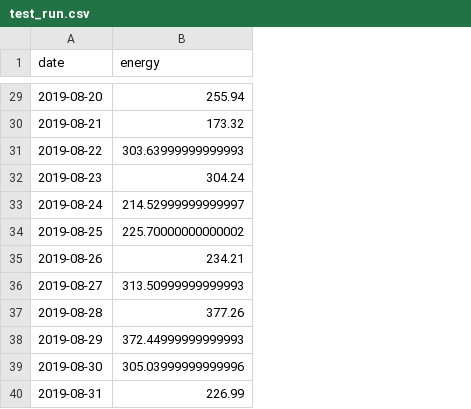
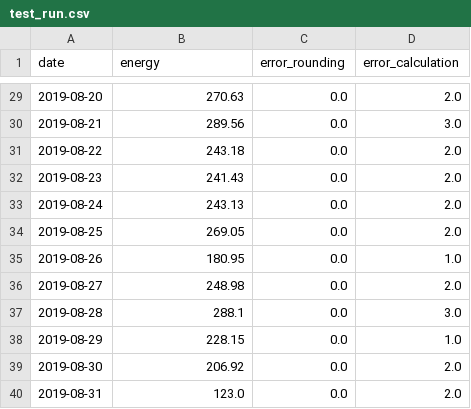
Before and after one commit to HACC2019/garys-best, a CSV file: eda/test_run.csv, drawn as a sheet; only a part is shown, gaps mark what is left out; the diff covers the shown part only; the diff names each change by its address in the sheet, - before the commit and + after, or states it on an @@ line.

Commit message:
add forecast for rounding and calc errors

```diff
--- a/eda/test_run.csv
+++ b/eda/test_run.csv
+column C (error_rounding), rows 29-40: all 0.0
+column D (error_calculation), rows 29-40: 2.0 | 3.0 | 2.0 | 2.0 | 2.0 | 2.0 | 1.0 | 2.0 | 3.0 | 1.0 | 2.0 | 2.0
-B29 (energy): 255.94
+B29 (energy): 270.63
-B30 (energy): 173.32
+B30 (energy): 289.56
-B31 (energy): 303.63999999999993
+B31 (energy): 243.18
-B32 (energy): 304.24
+B32 (energy): 241.43
-B33 (energy): 214.52999999999997
+B33 (energy): 243.13
-B34 (energy): 225.70000000000002
+B34 (energy): 269.05
-B35 (energy): 234.21
+B35 (energy): 180.95
-B36 (energy): 313.50999999999993
+B36 (energy): 248.98
-B37 (energy): 377.26
+B37 (energy): 288.1
-B38 (energy): 372.44999999999993
+B38 (energy): 228.15
-B39 (energy): 305.03999999999996
+B39 (energy): 206.92
-B40 (energy): 226.99
+B40 (energy): 123.0
```
Also changed, not shown: 27 edited cells elsewhere in this file, 2 other files.
